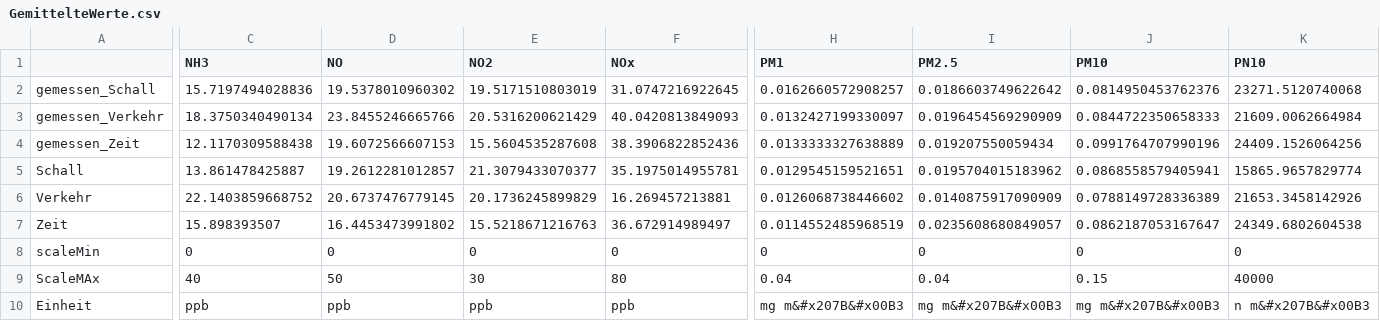
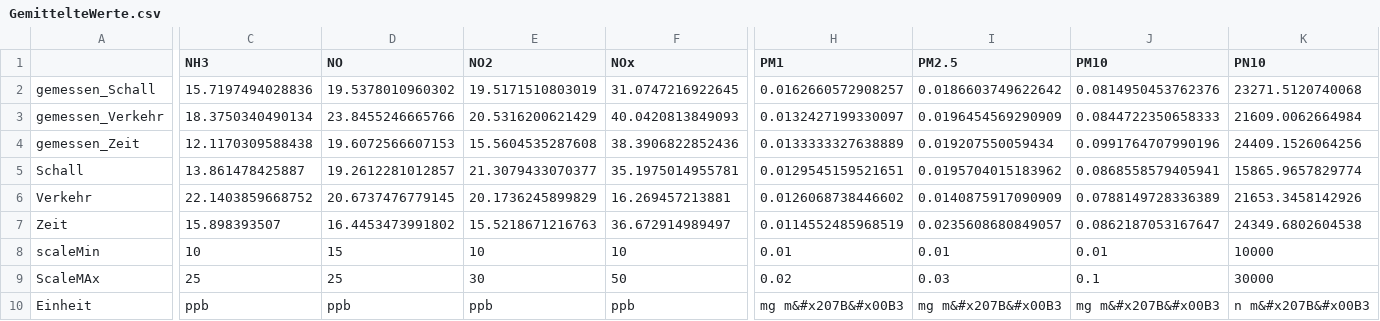
Before and after one commit to njakuschona/NJaku01.github.io, a CSV file: public/GemittelteWerte.csv, drawn as a sheet; only a part is shown, gaps mark what is left out; the diff covers the shown part only; the diff names each change by its address in the sheet, - before the commit and + after, or states it on an @@ line.

```diff
--- a/public/GemittelteWerte.csv
+++ b/public/GemittelteWerte.csv
-C8 (NH3): 0
+C8 (NH3): 10
-D8 (NO): 0
+D8 (NO): 15
-E8 (NO2): 0
+E8 (NO2): 10
-F8 (NOx): 0
+F8 (NOx): 10
-H8 (PM1): 0
+H8 (PM1): 0.01
-I8 (PM2.5): 0
+I8 (PM2.5): 0.01
-J8 (PM10): 0
+J8 (PM10): 0.01
-K8 (PN10): 0
+K8 (PN10): 10000
-C9 (NH3): 40
+C9 (NH3): 25
-D9 (NO): 50
+D9 (NO): 25
-F9 (NOx): 80
+F9 (NOx): 50
-H9 (PM1): 0.04
+H9 (PM1): 0.02
-I9 (PM2.5): 0.04
+I9 (PM2.5): 0.03
-J9 (PM10): 0.15
+J9 (PM10): 0.1
-K9 (PN10): 40000
+K9 (PN10): 30000
```
Also changed, not shown: 1 edited cell elsewhere in this file, 4 other files.
